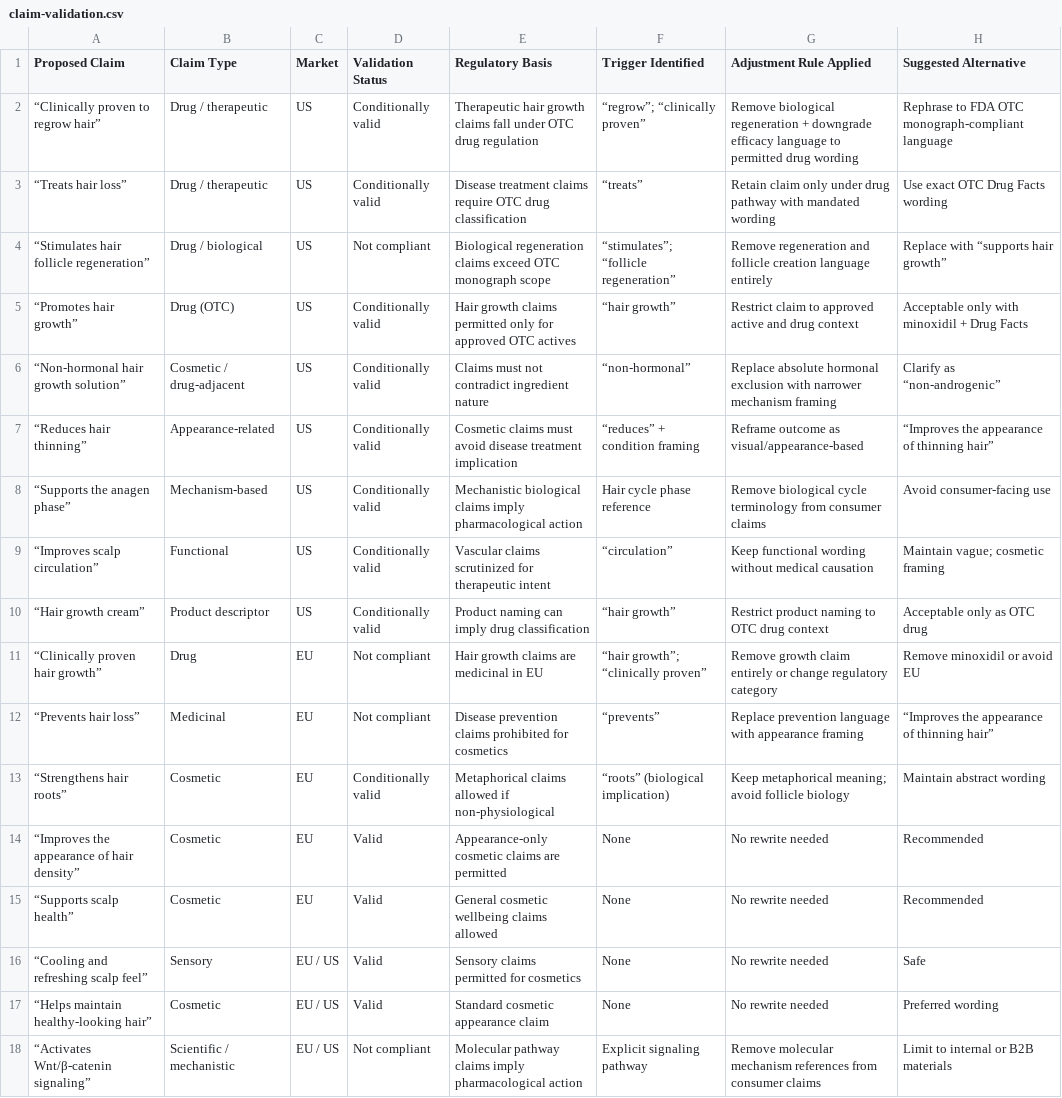
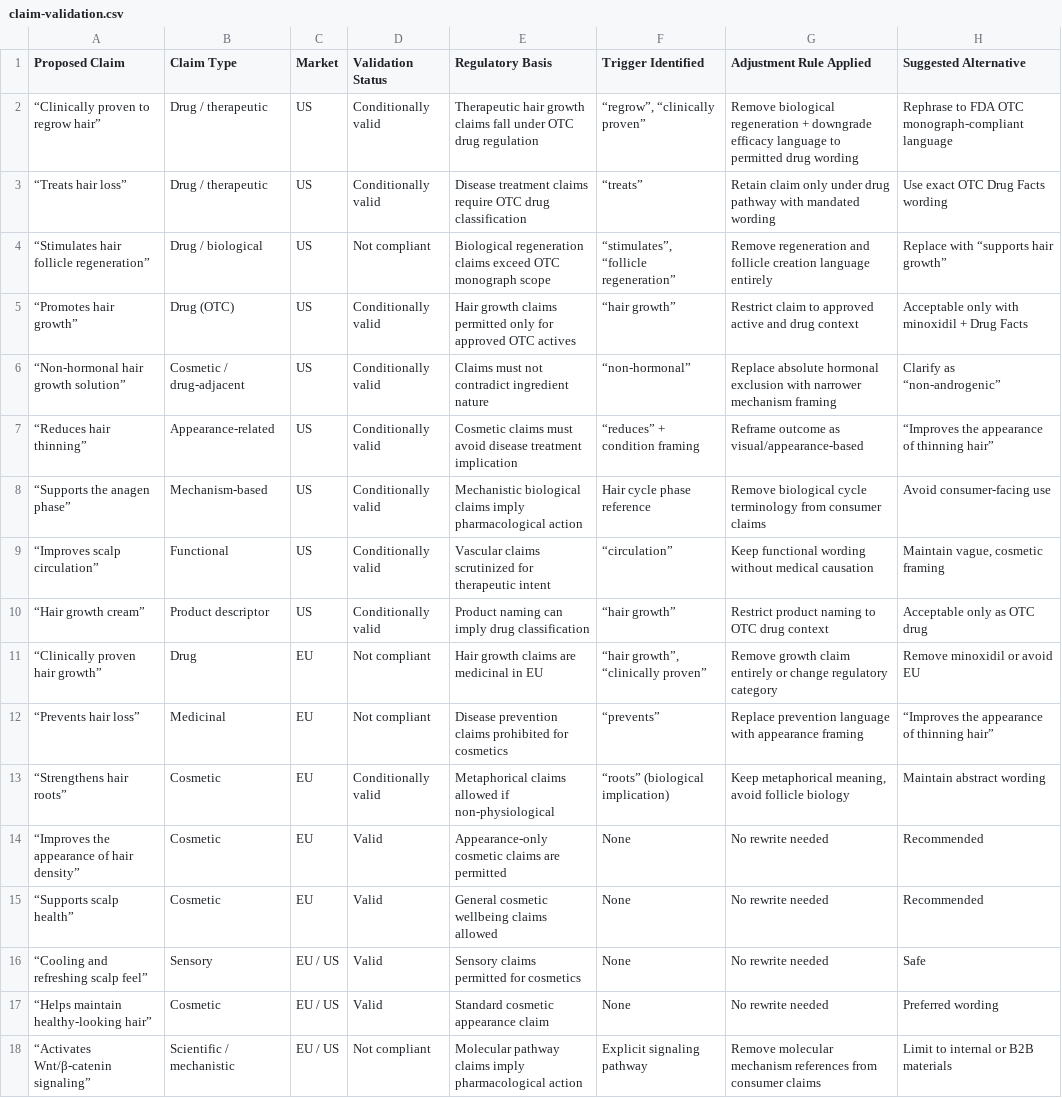
Before and after one commit to Zeira-AI/workflow-data, a CSV file: public/data/green-pharma/claim-validation.csv, drawn as a sheet; only a part is shown; the diff names each change by its address in the sheet, - before the commit and + after, or states it on an @@ line.

```diff
--- a/public/data/green-pharma/claim-validation.csv
+++ b/public/data/green-pharma/claim-validation.csv
-F2 (Trigger Identified): “regrow”; “clinically proven”
+F2 (Trigger Identified): “regrow”, “clinically proven”
-F4 (Trigger Identified): “stimulates”; “follicle regeneration”
+F4 (Trigger Identified): “stimulates”, “follicle regeneration”
-H9 (Suggested Alternative): Maintain vague; cosmetic framing
+H9 (Suggested Alternative): Maintain vague, cosmetic framing
-F11 (Trigger Identified): “hair growth”; “clinically proven”
+F11 (Trigger Identified): “hair growth”, “clinically proven”
-G13 (Adjustment Rule Applied): Keep metaphorical meaning; avoid follicle…
+G13 (Adjustment Rule Applied): Keep metaphorical meaning, avoid follicle…
```
Also changed, not shown: public/data/green-pharma/candidate-library.csv, public/data/green-pharma/compliance.csv, 12 other files.
